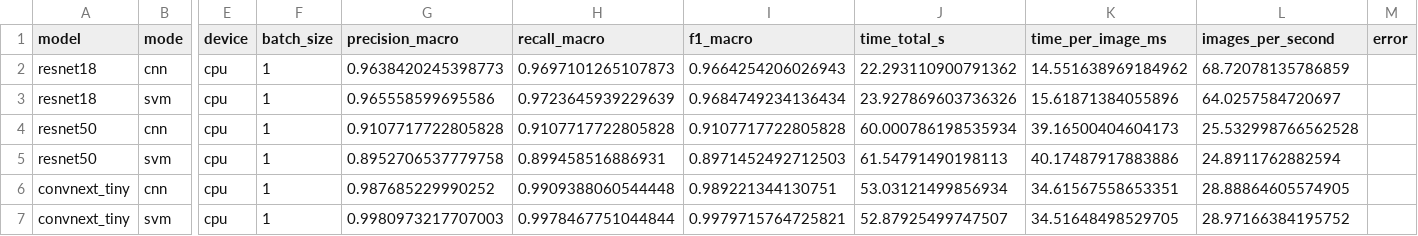
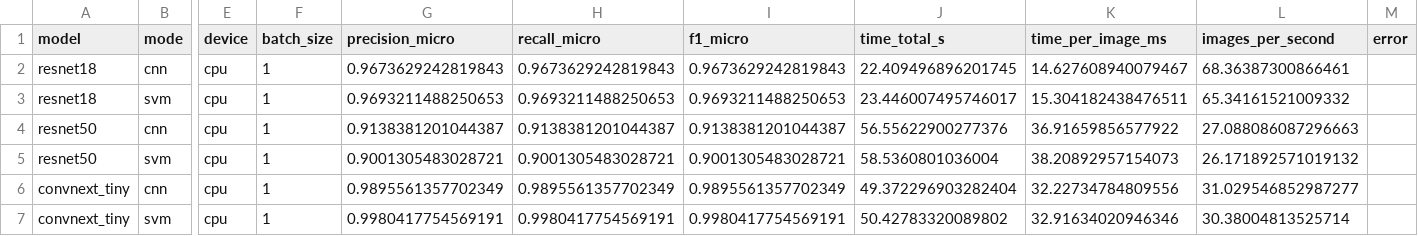
Before and after one commit to nghiaugust/eval_cross_x, a CSV file: danh_gia/ket_qua/cross_metrics.csv, drawn as a sheet; only a part is shown, gaps mark what is left out; the diff names each change by its address in the sheet, - before the commit and + after, or states it on an @@ line.

Commit message:
cross

```diff
--- a/danh_gia/ket_qua/cross_metrics.csv
+++ b/danh_gia/ket_qua/cross_metrics.csv
-G1: precision_macro
+G1: precision_micro
-H1: recall_macro
+H1: recall_micro
-I1: f1_macro
+I1: f1_micro
-G2 (precision_micro): 0.9638420245398773
+G2 (precision_micro): 0.9673629242819843
-H2 (recall_micro): 0.9697101265107873
+H2 (recall_micro): 0.9673629242819843
-I2 (f1_micro): 0.9664254206026943
+I2 (f1_micro): 0.9673629242819843
-J2 (time_total_s): 22.293110900791362
+J2 (time_total_s): 22.409496896201745
-K2 (time_per_image_ms): 14.551638969184962
+K2 (time_per_image_ms): 14.627608940079467
-L2 (images_per_second): 68.72078135786859
+L2 (images_per_second): 68.36387300866461
-G3 (precision_micro): 0.965558599695586
+G3 (precision_micro): 0.9693211488250653
-H3 (recall_micro): 0.9723645939229639
+H3 (recall_micro): 0.9693211488250653
-I3 (f1_micro): 0.9684749234136434
+I3 (f1_micro): 0.9693211488250653
-J3 (time_total_s): 23.927869603736326
+J3 (time_total_s): 23.446007495746017
-K3 (time_per_image_ms): 15.61871384055896
+K3 (time_per_image_ms): 15.304182438476511
-L3 (images_per_second): 64.0257584720697
+L3 (images_per_second): 65.34161521009332
-G4 (precision_micro): 0.9107717722805828
+G4 (precision_micro): 0.9138381201044387
-H4 (recall_micro): 0.9107717722805828
+H4 (recall_micro): 0.9138381201044387
-I4 (f1_micro): 0.9107717722805828
+I4 (f1_micro): 0.9138381201044387
-J4 (time_total_s): 60.000786198535934
+J4 (time_total_s): 56.55622900277376
-K4 (time_per_image_ms): 39.16500404604173
+K4 (time_per_image_ms): 36.91659856577922
-L4 (images_per_second): 25.532998766562528
+L4 (images_per_second): 27.088086087296663
-G5 (precision_micro): 0.8952706537779758
+G5 (precision_micro): 0.9001305483028721
-H5 (recall_micro): 0.899458516886931
+H5 (recall_micro): 0.9001305483028721
-I5 (f1_micro): 0.8971452492712503
+I5 (f1_micro): 0.9001305483028721
-J5 (time_total_s): 61.54791490198113
+J5 (time_total_s): 58.5360801036004
-K5 (time_per_image_ms): 40.17487917883886
+K5 (time_per_image_ms): 38.20892957154073
-L5 (images_per_second): 24.8911762882594
+L5 (images_per_second): 26.171892571019132
-G6 (precision_micro): 0.987685229990252
+G6 (precision_micro): 0.9895561357702349
-H6 (recall_micro): 0.9909388060544448
+H6 (recall_micro): 0.9895561357702349
-I6 (f1_micro): 0.989221344130751
+I6 (f1_micro): 0.9895561357702349
-J6 (time_total_s): 53.03121499856934
+J6 (time_total_s): 49.372296903282404
-K6 (time_per_image_ms): 34.61567558653351
+K6 (time_per_image_ms): 32.22734784809556
-L6 (images_per_second): 28.88864605574905
+L6 (images_per_second): 31.029546852987277
-G7 (precision_micro): 0.9980973217707003
+G7 (precision_micro): 0.9980417754569191
-H7 (recall_micro): 0.9978467751044844
+H7 (recall_micro): 0.9980417754569191
-I7 (f1_micro): 0.9979715764725821
+I7 (f1_micro): 0.9980417754569191
-J7 (time_total_s): 52.87925499747507
+J7 (time_total_s): 50.42783320089802
-K7 (time_per_image_ms): 34.51648498529705
+K7 (time_per_image_ms): 32.91634020946346
-L7 (images_per_second): 28.97166384195752
+L7 (images_per_second): 30.38004813525714
```
